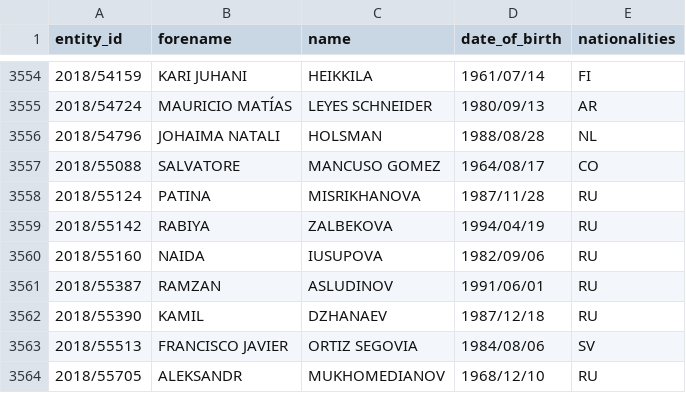
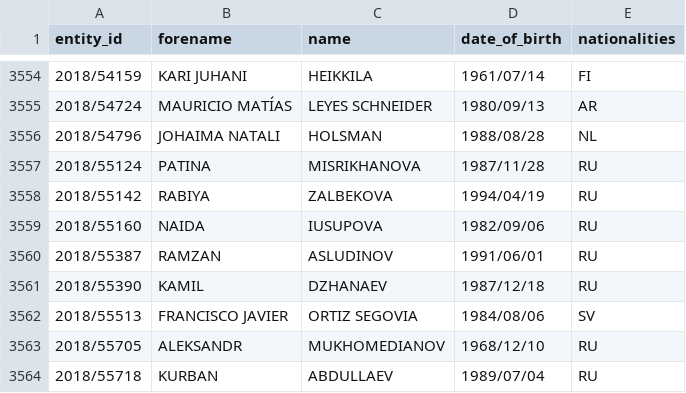
Before and after one commit to tmctmt/interpol-changes, a CSV file: red_notices.csv, drawn as a sheet; only a part is shown, gaps mark what is left out; the shorter side is filled out with more unchanged rows; the diff names each change by its address in the sheet, - before the commit and + after, or states it on an @@ line.

```diff
--- a/red_notices.csv
+++ b/red_notices.csv
-row 3557: 2018/55088 | SALVATORE | MANCUSO GOMEZ | 1964/08/17 | CO
```
